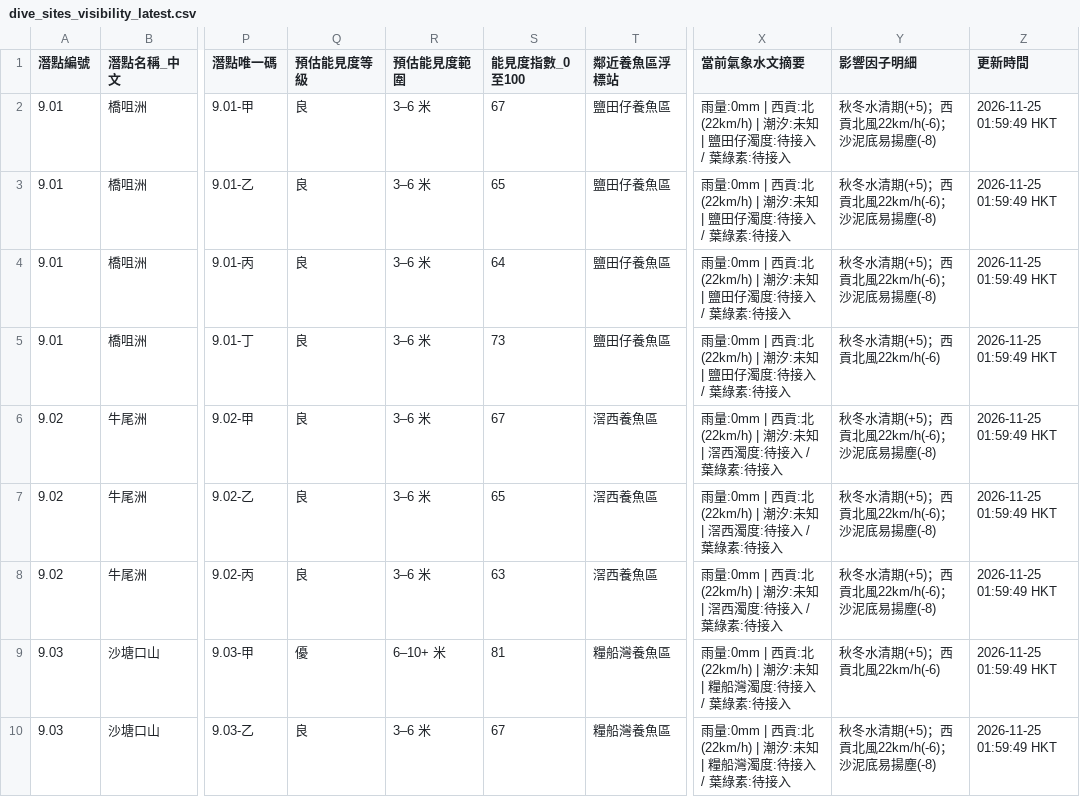
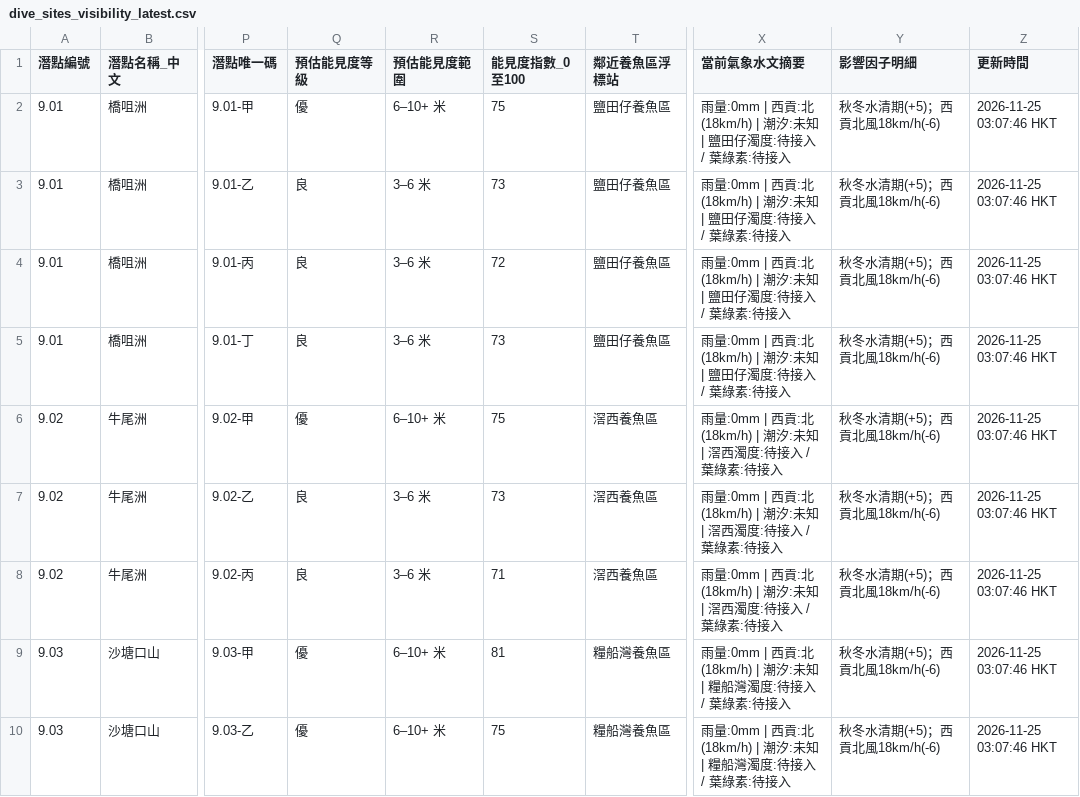
Before and after one commit to chanswc-sys/hk-dive-visibility-api, a CSV file: dive_sites_visibility_latest.csv, drawn as a sheet; only a part is shown, gaps mark what is left out; the diff covers the shown part only; the diff names each change by its address in the sheet, - before the commit and + after, or states it on an @@ line.

```diff
--- a/dive_sites_visibility_latest.csv
+++ b/dive_sites_visibility_latest.csv
-Q2 (預估能見度等級): 良
+Q2 (預估能見度等級): 優
-R2 (預估能見度範圍): 3–6 米
+R2 (預估能見度範圍): 6–10+ 米
-S2 (能見度指數_0至100): 67
+S2 (能見度指數_0至100): 75
-X2:X5 (當前氣象水文摘要): …西貢:北(22km/h) | 潮汐:…
+X2:X5 (當前氣象水文摘要): …西貢:北(18km/h) | 潮汐:…
-Y2:Y4 (影響因子明細): 秋冬水清期(+5)；西貢北風22km/h(-6)；沙泥底易揚塵(-8)
+Y2:Y4 (影響因子明細): 秋冬水清期(+5)；西貢北風18km/h(-6)
-Z2:Z10 (更新時間): 2026-11-25 01:59:49 HKT
+Z2:Z10 (更新時間): 2026-11-25 03:07:46 HKT
-S3 (能見度指數_0至100): 65
+S3 (能見度指數_0至100): 73
-S4 (能見度指數_0至100): 64
+S4 (能見度指數_0至100): 72
-Y5 (影響因子明細): 秋冬水清期(+5)；西貢北風22km/h(-6)
+Y5 (影響因子明細): 秋冬水清期(+5)；西貢北風18km/h(-6)
-Q6 (預估能見度等級): 良
+Q6 (預估能見度等級): 優
-R6 (預估能見度範圍): 3–6 米
+R6 (預估能見度範圍): 6–10+ 米
-S6 (能見度指數_0至100): 67
+S6 (能見度指數_0至100): 75
-X6:X8 (當前氣象水文摘要): …西貢:北(22km/h) | 潮汐:…
+X6:X8 (當前氣象水文摘要): …西貢:北(18km/h) | 潮汐:…
-Y6:Y8 (影響因子明細): 秋冬水清期(+5)；西貢北風22km/h(-6)；沙泥底易揚塵(-8)
+Y6:Y8 (影響因子明細): 秋冬水清期(+5)；西貢北風18km/h(-6)
-S7 (能見度指數_0至100): 65
+S7 (能見度指數_0至100): 73
-S8 (能見度指數_0至100): 63
+S8 (能見度指數_0至100): 71
-X9:X10 (當前氣象水文摘要): …西貢:北(22km/h) | 潮汐:…
+X9:X10 (當前氣象水文摘要): …西貢:北(18km/h) | 潮汐:…
-Y9 (影響因子明細): 秋冬水清期(+5)；西貢北風22km/h(-6)
+Y9 (影響因子明細): 秋冬水清期(+5)；西貢北風18km/h(-6)
-Q10 (預估能見度等級): 良
+Q10 (預估能見度等級): 優
-R10 (預估能見度範圍): 3–6 米
+R10 (預估能見度範圍): 6–10+ 米
-S10 (能見度指數_0至100): 67
+S10 (能見度指數_0至100): 75
-Y10 (影響因子明細): 秋冬水清期(+5)；西貢北風22km/h(-6)；沙泥底易揚塵(-8)
+Y10 (影響因子明細): 秋冬水清期(+5)；西貢北風18km/h(-6)
```
Also changed, not shown: 135 edited cells elsewhere in this file, visibility_latest.csv, 2 other files.
